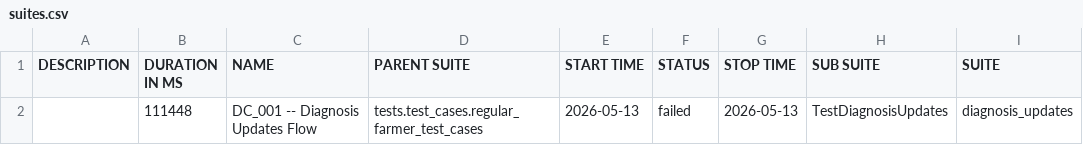
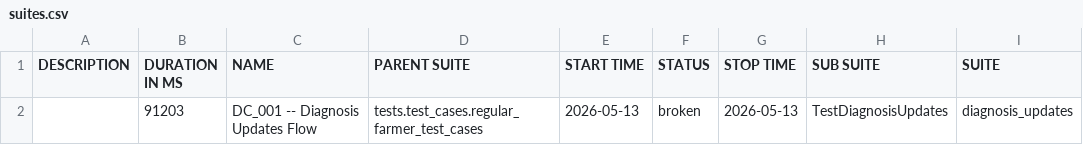
Before and after one commit to Pramodpulicherla-279/test-automation-platform, a CSV file: allure-report/data/suites.csv, drawn as a sheet; only a part is shown; the diff names each change by its address in the sheet, - before the commit and + after, or states it on an @@ line.

Commit message:
allure-report-b471382e

```diff
--- a/allure-report/data/suites.csv
+++ b/allure-report/data/suites.csv
-B2 (DURATION IN MS): 111448
+B2 (DURATION IN MS): 91203
-F2 (STATUS): failed
+F2 (STATUS): broken
```
Also changed, not shown: 34 other files.
